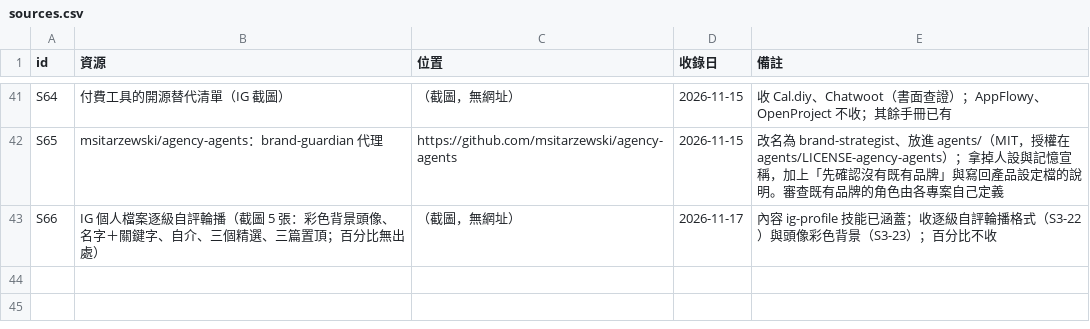
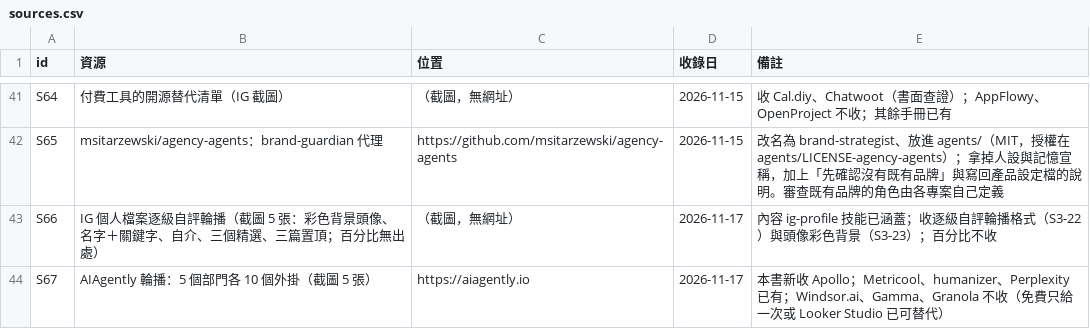
Before and after one commit to mick3412/marketing-playbook, a CSV file: data/sources.csv, drawn as a sheet; only a part is shown, gaps mark what is left out.

```diff
--- a/data/sources.csv
+++ b/data/sources.csv
@@ -43 +43,2 @@
 "S66","IG 個人檔案逐級自評輪播（截圖 5 張：彩色背景頭像、名字＋關鍵字、自介、三個精選、三篇置頂；百分比無出處）","（截圖，無網址）","2026-11-17","內容 ig-profile 技能已涵蓋；收逐級自評輪播格式（S3-22）與頭像彩色背景（S3-23）；百分比不收"
+"S67","AIAgently 輪播：5 個部門各 10 個外掛（截圖 5 張）","https://aiagently.io","2026-11-17","本書新收 Apollo；Metricool、humanizer、Perplexity 已有；Windsor.ai、Gamma、Granola 不收（免費只給一次或 Looker Studio 已可替代）"
```
Also changed, not shown: data/tools.csv, 4 other files.
